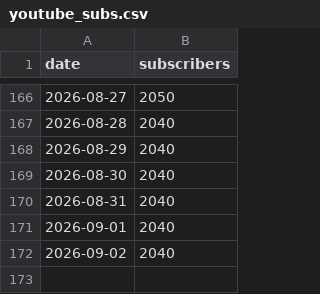
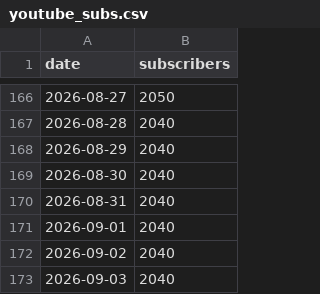
Before and after one commit to mimline97/koras-ad-dashboard, a CSV file: youtube_subs.csv, drawn as a sheet; only a part is shown, gaps mark what is left out; the diff names each change by its address in the sheet, - before the commit and + after, or states it on an @@ line.

```diff
--- a/youtube_subs.csv
+++ b/youtube_subs.csv
+row 173: 2026-09-03 | 2040
```
